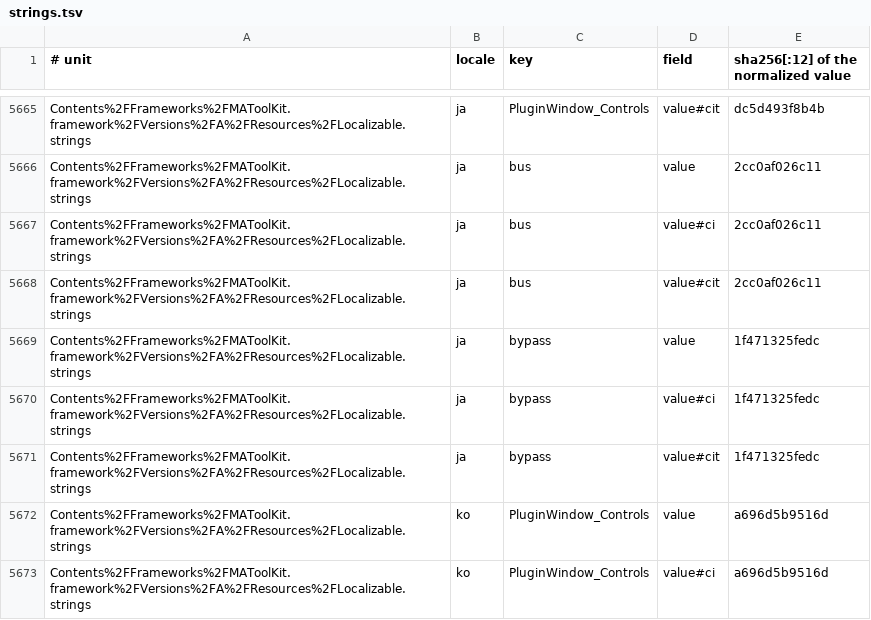
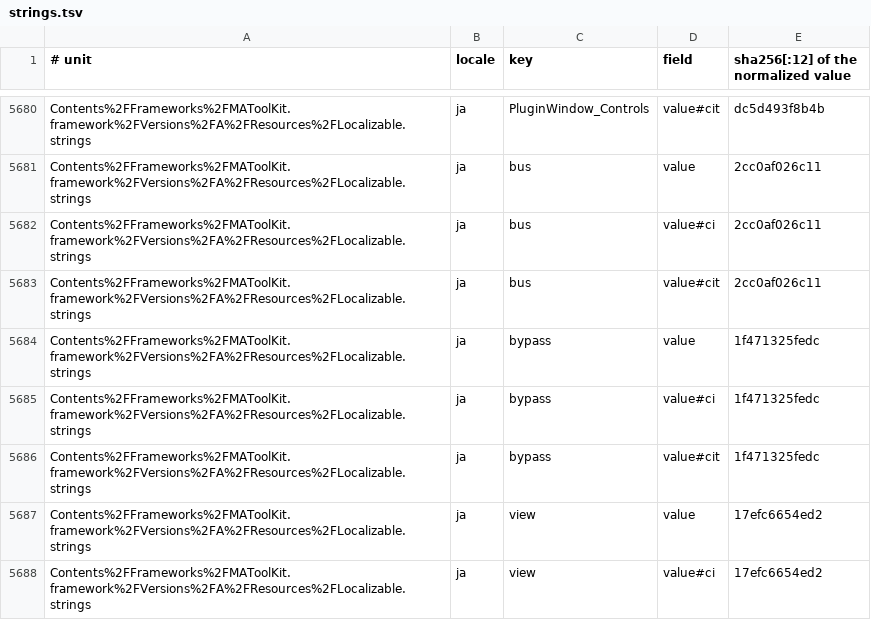
Before and after one commit to Dropit79/logic-pro-mcp, a TSV file: docs/canon/index/strings.tsv, drawn as a sheet; only a part is shown, gaps mark what is left out; the shorter side is filled out with more unchanged rows; the diff covers the shown part only; the diff names each change by its address in the sheet, - before the commit and + after, or states it on an @@ line.

Commit message:
fix(locale): the plug-in window's View switcher is MAToolKit's view row, not the menu bar's
pluginWindowViewSwitcher was derived on 2026-09-16 from the menu-bar row
View#mti. That row backs viewMenuBar. The plug-in window's switcher is
described by MAToolKit's `view` row instead. The two rows agree up to case
in eight languages and differ in two: French `affichage`, not
`Présentation`, and Portuguese `visualização`, not `Visualizar`. So in
the ten-language run set_param_verified refused fr and pt with
switcher_locale_unmeasured, and reached the switch in the other eight.

A read-only watcher recorded the switcher's AXDescription live in fr, pt
and ko, with ko as the positive control in the same run. Those lines are
the evidence of the new observation record. Only the fr and pt members
change: `.exact` compares with caseInsensitiveCompare, so View,
Visualización and Vista already equal the row's lowercase values.

Refs #904

Limit: set_param_verified reaching `set` in fr and pt through a binary built from this commit is not measured. syspolicyd on this host stopped assessing newly built executables at about 20:37, so no fresh build could be started.
Ruled-out: respelling every member in Apple's lowercase | `.exact` is case-insensitive; the capitalised members that already matched live would change for no observed reason
Warn: viewMenuBar and pluginWindowViewSwitcher share the canonical `View` but come from different Apple rows; they must not be merged or derived from one another

```diff
--- a/docs/canon/index/strings.tsv
+++ b/docs/canon/index/strings.tsv
+row 5687: Contents%2FFrameworks%2FMAToolKit.framework%2FVersions%2FA%2FResources%2FLocalizable.strings | ja | view | value | 17efc6654ed2
+row 5688: Contents%2FFrameworks%2FMAToolKit.framework%2FVersions%2FA%2FResources%2FLocalizable.strings | ja | view | value#ci | 17efc6654ed2
```
Also changed, not shown: 28 added rows elsewhere in this file, docs/canon/ledger/casefold.tsv, docs/canon/ledger/presence.tsv, 7 other files.
